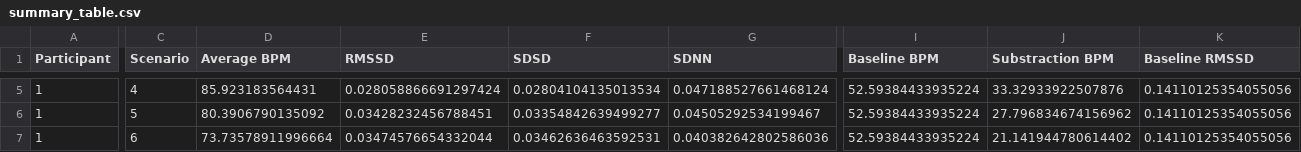
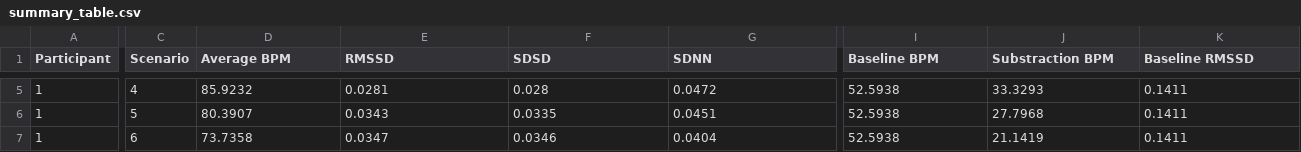
Before and after one commit to noamshneor/BioHeart, a CSV file: summary_table.csv, drawn as a sheet; only a part is shown, gaps mark what is left out; the diff covers the shown part only; the diff names each change by its address in the sheet, - before the commit and + after, or states it on an @@ line.

```diff
--- a/summary_table.csv
+++ b/summary_table.csv
-D5 (Average BPM): 85.923183564431
+D5 (Average BPM): 85.9232
-E5 (RMSSD): 0.028058866691297424
+E5 (RMSSD): 0.0281
-F5 (SDSD): 0.02804104135013534
+F5 (SDSD): 0.028
-G5 (SDNN): 0.047188527661468124
+G5 (SDNN): 0.0472
-I5:I7 (Baseline BPM): 52.59384433935224
+I5:I7 (Baseline BPM): 52.5938
-J5 (Substraction BPM): 33.32933922507876
+J5 (Substraction BPM): 33.3293
-K5:K7 (Baseline RMSSD): 0.14110125354055056
+K5:K7 (Baseline RMSSD): 0.1411
-D6 (Average BPM): 80.3906790135092
+D6 (Average BPM): 80.3907
-E6 (RMSSD): 0.03428232456788451
+E6 (RMSSD): 0.0343
-F6 (SDSD): 0.03354842639499277
+F6 (SDSD): 0.0335
-G6 (SDNN): 0.04505292534199467
+G6 (SDNN): 0.0451
-J6 (Substraction BPM): 27.796834674156962
+J6 (Substraction BPM): 27.7968
-D7 (Average BPM): 73.73578911996664
+D7 (Average BPM): 73.7358
-E7 (RMSSD): 0.03474576654332044
+E7 (RMSSD): 0.0347
-F7 (SDSD): 0.03462636463592531
+F7 (SDSD): 0.0346
-G7 (SDNN): 0.040382642802586036
+G7 (SDNN): 0.0404
-J7 (Substraction BPM): 21.141944780614402
+J7 (Substraction BPM): 21.1419
```
Also changed, not shown: 80 edited cells elsewhere in this file, 2 other files.
